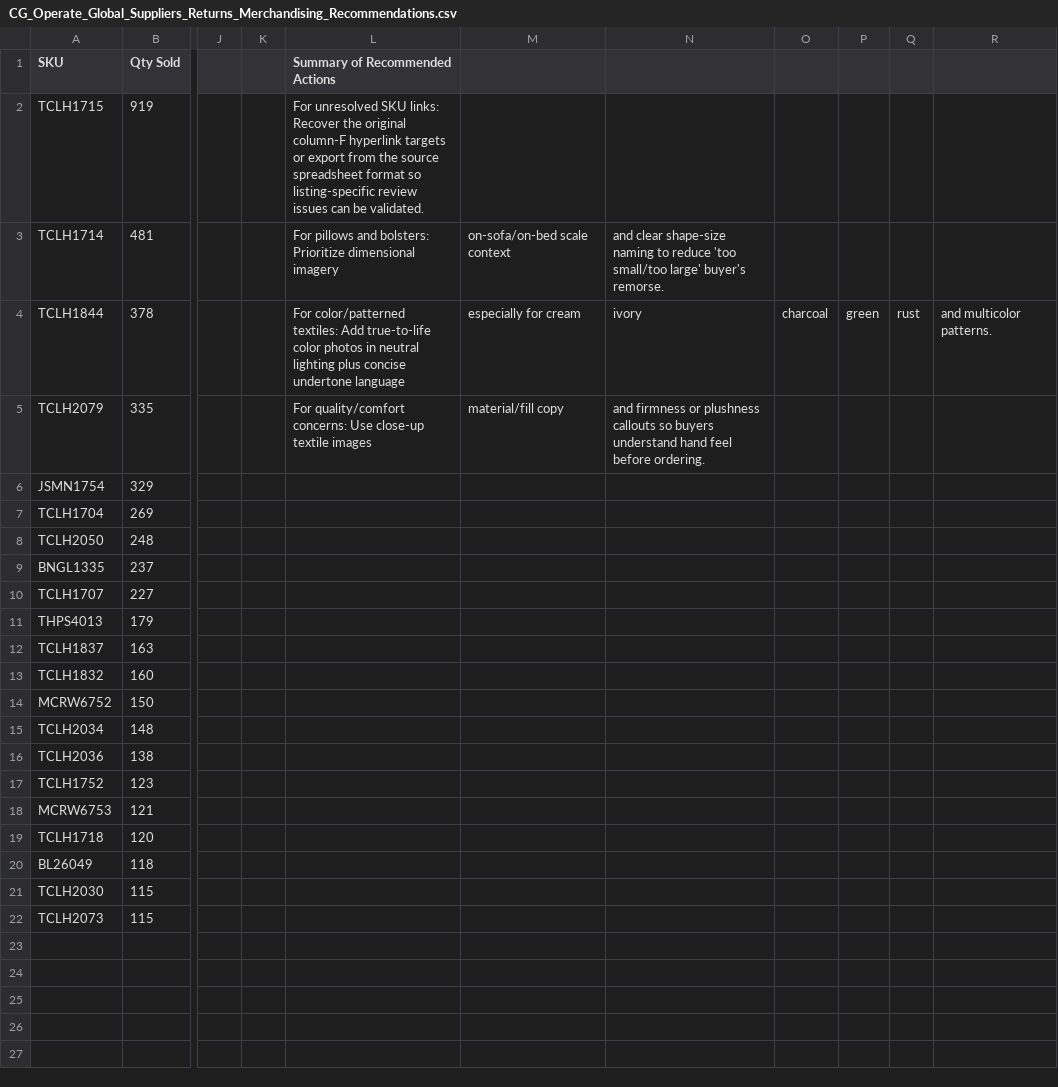
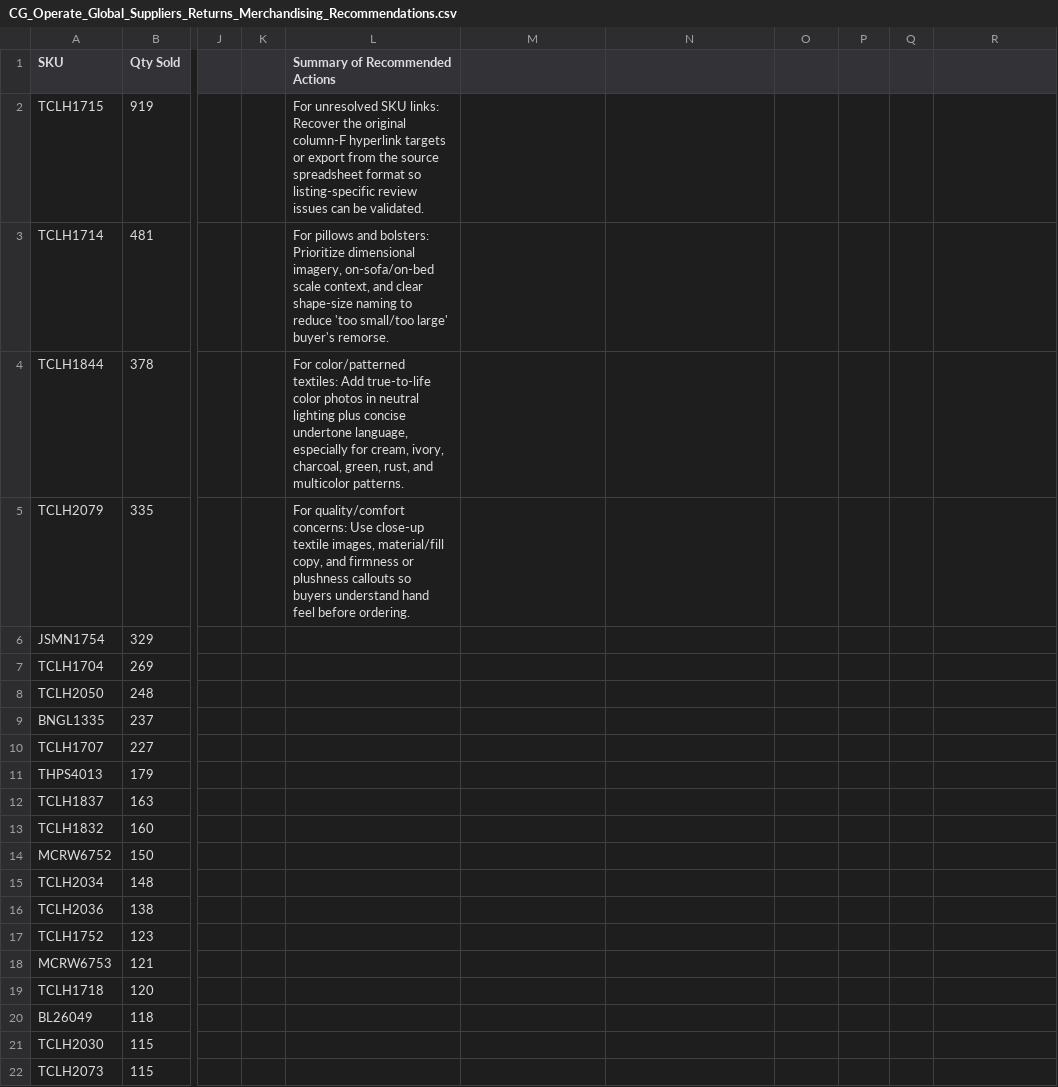
Before and after one commit to bhannigan-cpu/N8N-Workflows, a CSV file: CG_Operate_Global_Suppliers_Returns_Merchandising_Recommendations.csv, drawn as a sheet; only a part is shown, gaps mark what is left out; the diff names each change by its address in the sheet, - before the commit and + after, or states it on an @@ line.

```diff
--- a/CG_Operate_Global_Suppliers_Returns_Merchandising_Recommendations.csv
+++ b/CG_Operate_Global_Suppliers_Returns_Merchandising_Recommendations.csv
-L3 (Summary of Recommended Actions): …Prioritize dimensional imagery
+L3 (Summary of Recommended Actions): …Prioritize dimensional imagery, on-sofa/on-bed scale context, and clear shape-size naming to reduce 'too small/too large' buyer's remorse.
-M3: on-sofa/on-bed scale context
+M3: (empty)
-N3: and clear shape-size naming to reduce 'too small/too large' buyer's remorse.
+N3: (empty)
-L4 (Summary of Recommended Actions): …concise undertone language
+L4 (Summary of Recommended Actions): …concise undertone language, especially for cream, ivory, charcoal, green, rust, and multicolor patterns.
-M4: especially for cream
+M4: (empty)
-N4: ivory
+N4: (empty)
-O4: charcoal
+O4: (empty)
-P4: green
+P4: (empty)
-Q4: rust
+Q4: (empty)
-R4: and multicolor patterns.
+R4: (empty)
-L5 (Summary of Recommended Actions): …close-up textile images
+L5 (Summary of Recommended Actions): …close-up textile images, material/fill copy, and firmness or plushness callouts so buyers understand hand feel before ordering.
-M5: material/fill copy
+M5: (empty)
-N5: and firmness or plushness callouts so buyers understand hand feel before ordering.
+N5: (empty)
```
